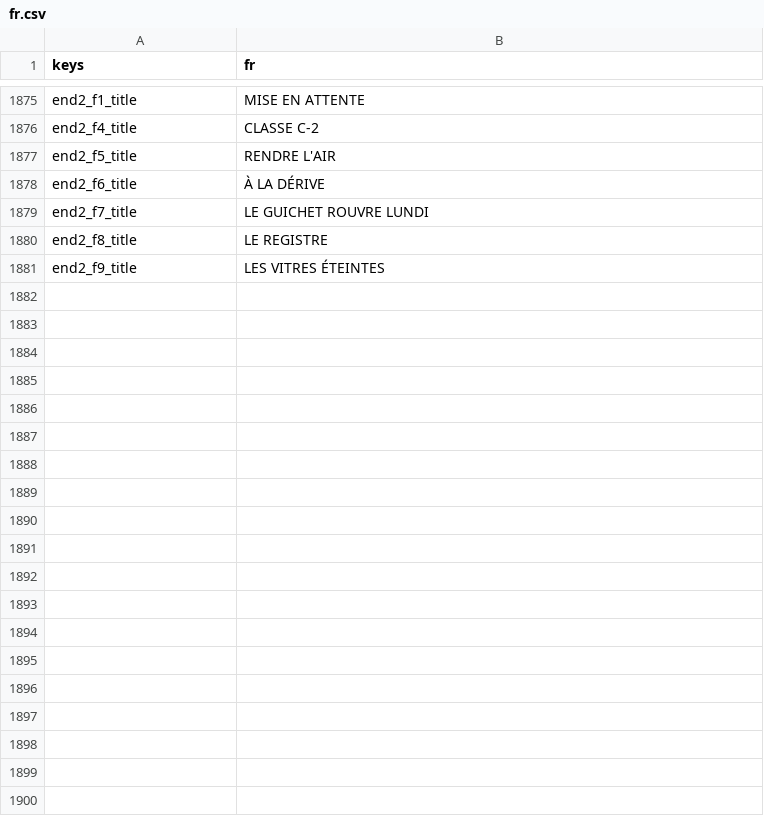
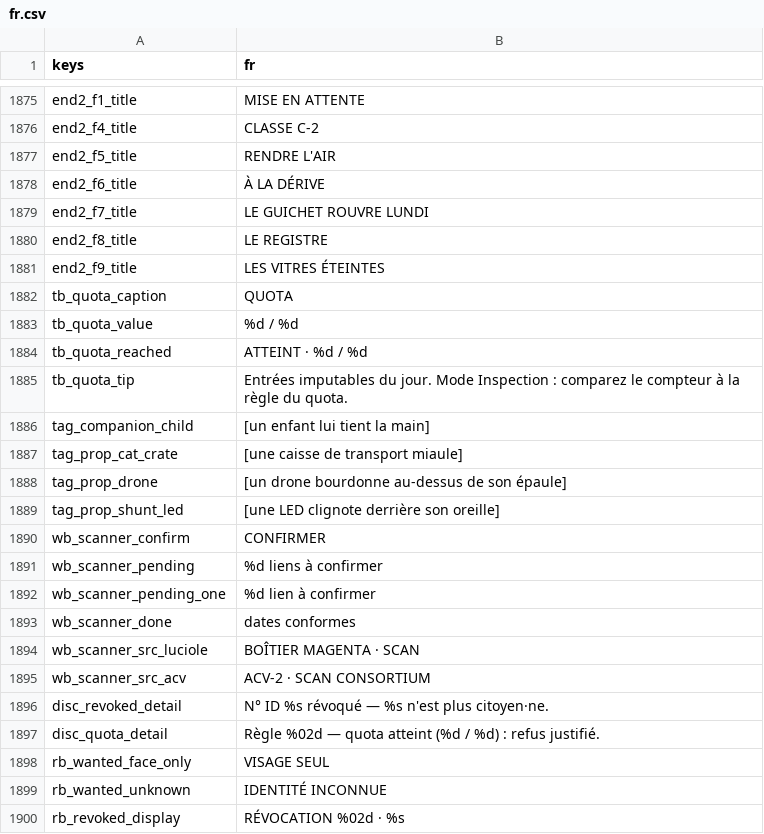
Before and after one commit to fs0ciety7000/clearance, a CSV file: data/i18n/fr.csv, drawn as a sheet; only a part is shown, gaps mark what is left out; the diff covers the shown part only; the diff names each change by its address in the sheet, - before the commit and + after, or states it on an @@ line.

```diff
--- a/data/i18n/fr.csv
+++ b/data/i18n/fr.csv
+row 1882: tb_quota_caption | QUOTA
+row 1883: tb_quota_value | %d / %d
+row 1884: tb_quota_reached | ATTEINT · %d / %d
+row 1885: tb_quota_tip | Entrées imputables du jour. Mode Inspection : comparez le compteur à la règle du quota.
+row 1886: tag_companion_child | [un enfant lui tient la main]
+row 1887: tag_prop_cat_crate | [une caisse de transport miaule]
+row 1888: tag_prop_drone | [un drone bourdonne au-dessus de son épaule]
+row 1889: tag_prop_shunt_led | [une LED clignote derrière son oreille]
+row 1890: wb_scanner_confirm | CONFIRMER
+row 1891: wb_scanner_pending | %d liens à confirmer
+row 1892: wb_scanner_pending_one | %d lien à confirmer
+row 1893: wb_scanner_done | dates conformes
+row 1894: wb_scanner_src_luciole | BOÎTIER MAGENTA · SCAN
+row 1895: wb_scanner_src_acv | ACV-2 · SCAN CONSORTIUM
+row 1896: disc_revoked_detail | N° ID %s révoqué — %s n'est plus citoyen·ne.
+row 1897: disc_quota_detail | Règle %02d — quota atteint (%d / %d) : refus justifié.
+row 1898: rb_wanted_face_only | VISAGE SEUL
+row 1899: rb_wanted_unknown | IDENTITÉ INCONNUE
+row 1900: rb_revoked_display | RÉVOCATION %02d · %s
```
Also changed, not shown: 26 added rows and 1 edited cell elsewhere in this file, 52 other files.
